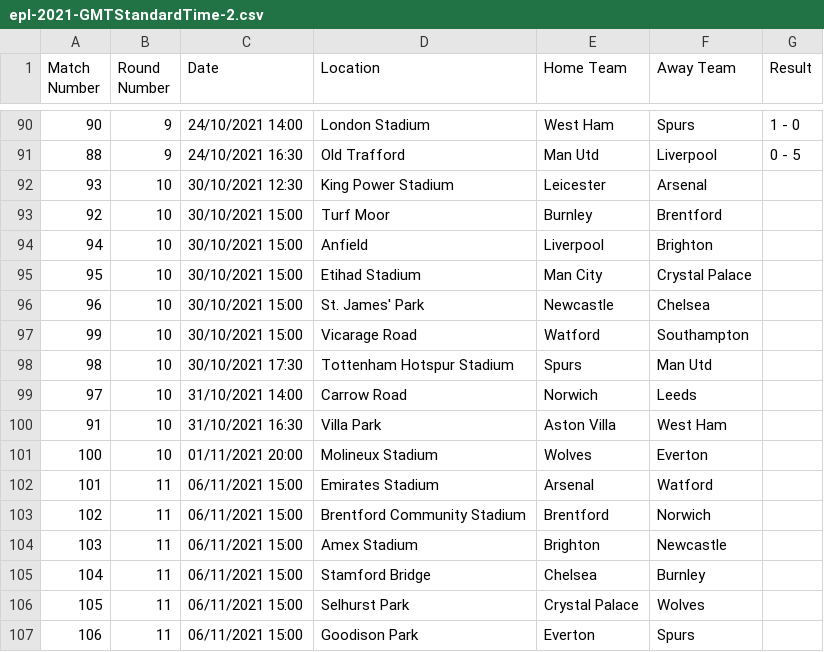
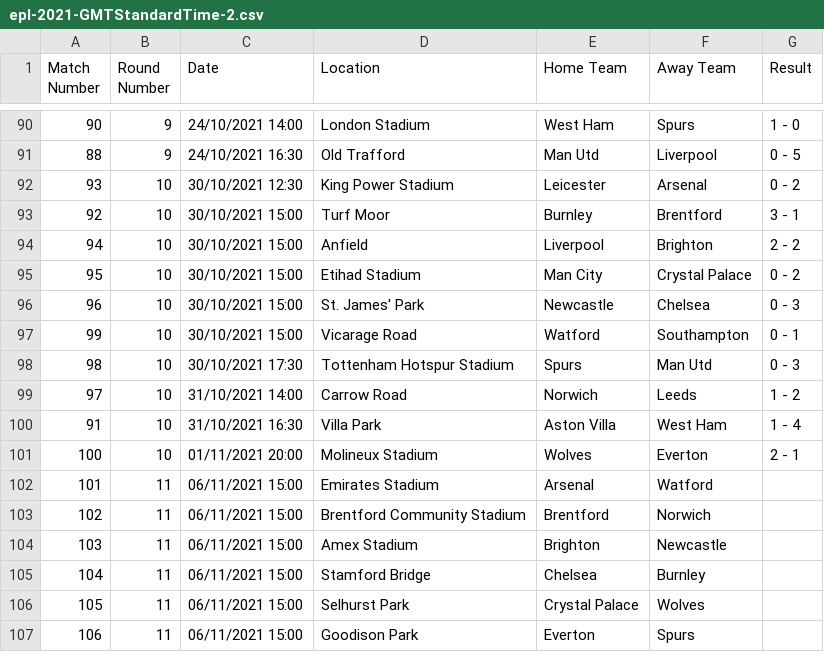
Before and after one commit to thomasmbrown/thomasmbrown.github.io, a CSV file: docs/static/py/epl-2021-GMTStandardTime-2.csv, drawn as a sheet; only a part is shown, gaps mark what is left out.

```diff
--- a/docs/static/py/epl-2021-GMTStandardTime-2.csv
+++ b/docs/static/py/epl-2021-GMTStandardTime-2.csv
@@ -91,12 +91,12 @@ Match Number,Round Number,Date,Location,Home Team,Away Team,Result
 88,9,24/10/2021 16:30,Old Trafford,Man Utd,Liverpool,0 - 5
-93,10,30/10/2021 12:30,King Power Stadium,Leicester,Arsenal,
-92,10,30/10/2021 15:00,Turf Moor,Burnley,Brentford,
-94,10,30/10/2021 15:00,Anfield,Liverpool,Brighton,
-95,10,30/10/2021 15:00,Etihad Stadium,Man City,Crystal Palace,
-96,10,30/10/2021 15:00,St. James' Park,Newcastle,Chelsea,
-99,10,30/10/2021 15:00,Vicarage Road,Watford,Southampton,
-98,10,30/10/2021 17:30,Tottenham Hotspur Stadium,Spurs,Man Utd,
-97,10,31/10/2021 14:00,Carrow Road,Norwich,Leeds,
-91,10,31/10/2021 16:30,Villa Park,Aston Villa,West Ham,
-100,10,01/11/2021 20:00,Molineux Stadium,Wolves,Everton,
+93,10,30/10/2021 12:30,King Power Stadium,Leicester,Arsenal,0 - 2
+92,10,30/10/2021 15:00,Turf Moor,Burnley,Brentford,3 - 1
+94,10,30/10/2021 15:00,Anfield,Liverpool,Brighton,2 - 2
+95,10,30/10/2021 15:00,Etihad Stadium,Man City,Crystal Palace,0 - 2
+96,10,30/10/2021 15:00,St. James' Park,Newcastle,Chelsea,0 - 3
+99,10,30/10/2021 15:00,Vicarage Road,Watford,Southampton,0 - 1
+98,10,30/10/2021 17:30,Tottenham Hotspur Stadium,Spurs,Man Utd,0 - 3
+97,10,31/10/2021 14:00,Carrow Road,Norwich,Leeds,1 - 2
+91,10,31/10/2021 16:30,Villa Park,Aston Villa,West Ham,1 - 4
+100,10,01/11/2021 20:00,Molineux Stadium,Wolves,Everton,2 - 1
 101,11,06/11/2021 15:00,Emirates Stadium,Arsenal,Watford,
```
Also changed, not shown: 2 other files.
